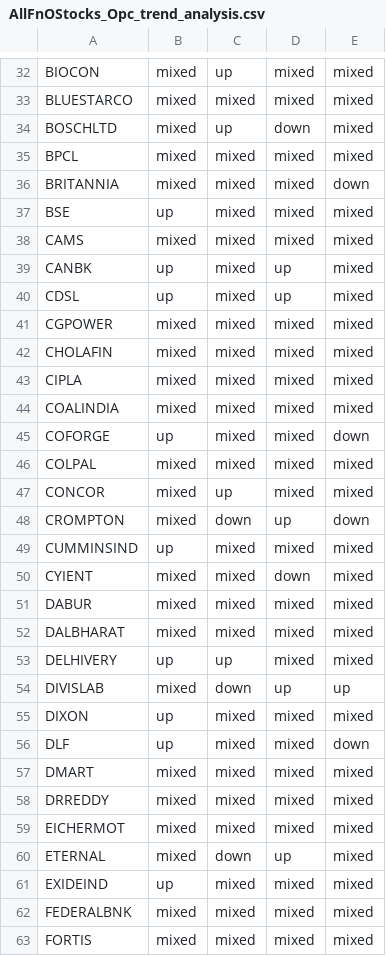
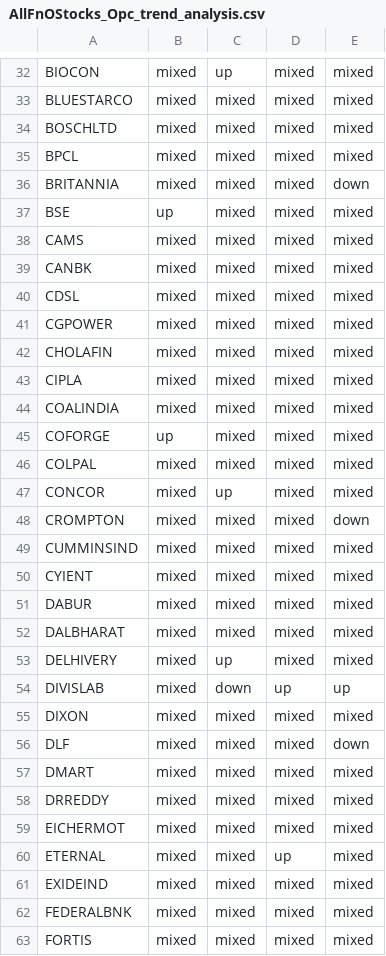
Before and after one commit to Harsha-Mahaveer-Addanki/my-first-git-project, a CSV file: my-first-git-project/AllFnOStocks_Opc_trend_analysis.csv, drawn as a sheet; only a part is shown, gaps mark what is left out; the diff covers the shown part only.

```diff
--- a/my-first-git-project/AllFnOStocks_Opc_trend_analysis.csv
+++ b/my-first-git-project/AllFnOStocks_Opc_trend_analysis.csv
@@ -33,3 +33,3 @@ BIOCON,mixed,up,mixed,mixed
 BLUESTARCO,mixed,mixed,mixed,mixed
-BOSCHLTD,mixed,up,down,mixed
+BOSCHLTD,mixed,mixed,mixed,mixed
 BPCL,mixed,mixed,mixed,mixed
@@ -38,4 +38,4 @@ BSE,up,mixed,mixed,mixed
 CAMS,mixed,mixed,mixed,mixed
-CANBK,up,mixed,up,mixed
-CDSL,up,mixed,up,mixed
+CANBK,mixed,mixed,mixed,mixed
+CDSL,mixed,mixed,mixed,mixed
 CGPOWER,mixed,mixed,mixed,mixed
@@ -44,14 +44,14 @@ CIPLA,mixed,mixed,mixed,mixed
 COALINDIA,mixed,mixed,mixed,mixed
-COFORGE,up,mixed,mixed,down
+COFORGE,up,mixed,mixed,mixed
 COLPAL,mixed,mixed,mixed,mixed
 CONCOR,mixed,up,mixed,mixed
-CROMPTON,mixed,down,up,down
-CUMMINSIND,up,mixed,mixed,mixed
-CYIENT,mixed,mixed,down,mixed
+CROMPTON,mixed,mixed,mixed,down
+CUMMINSIND,mixed,mixed,mixed,mixed
+CYIENT,mixed,mixed,mixed,mixed
 DABUR,mixed,mixed,mixed,mixed
 DALBHARAT,mixed,mixed,mixed,mixed
-DELHIVERY,up,up,mixed,mixed
+DELHIVERY,mixed,up,mixed,mixed
 DIVISLAB,mixed,down,up,up
-DIXON,up,mixed,mixed,mixed
-DLF,up,mixed,mixed,down
+DIXON,mixed,mixed,mixed,mixed
+DLF,mixed,mixed,mixed,down
 DMART,mixed,mixed,mixed,mixed
@@ -59,4 +59,4 @@ DRREDDY,mixed,mixed,mixed,mixed
 EICHERMOT,mixed,mixed,mixed,mixed
-ETERNAL,mixed,down,up,mixed
-EXIDEIND,up,mixed,mixed,mixed
+ETERNAL,mixed,mixed,up,mixed
+EXIDEIND,mixed,mixed,mixed,mixed
 FEDERALBNK,mixed,mixed,mixed,mixed
```
Also changed, not shown: 103 edited cells elsewhere in this file, 2 other files.
